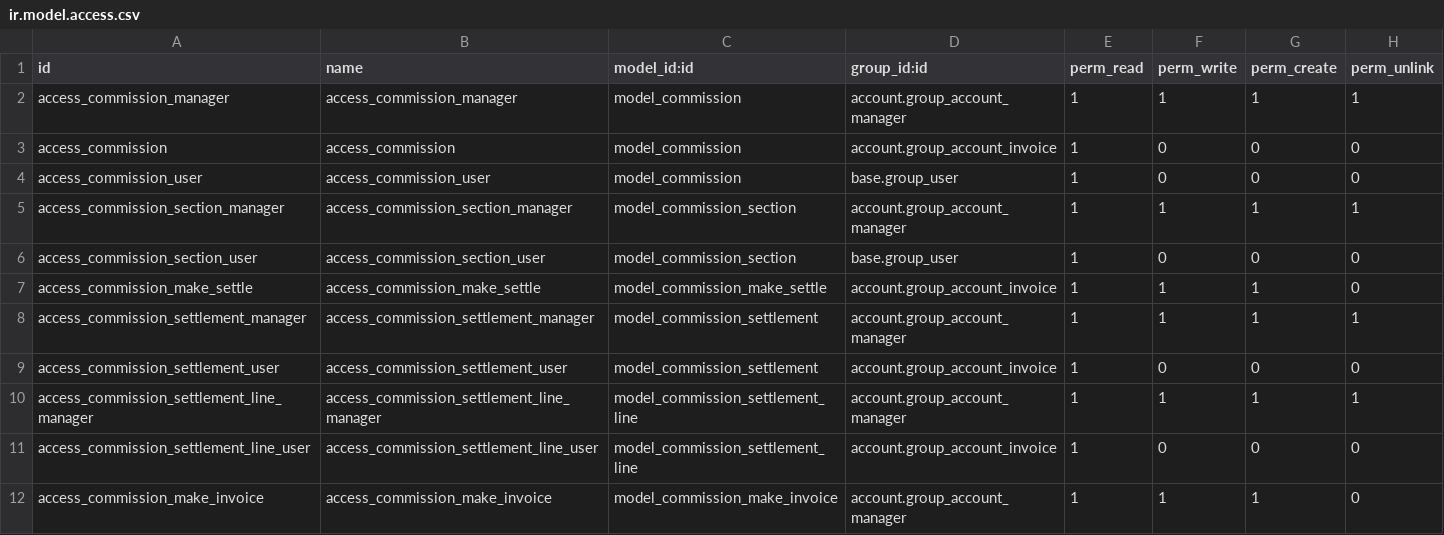
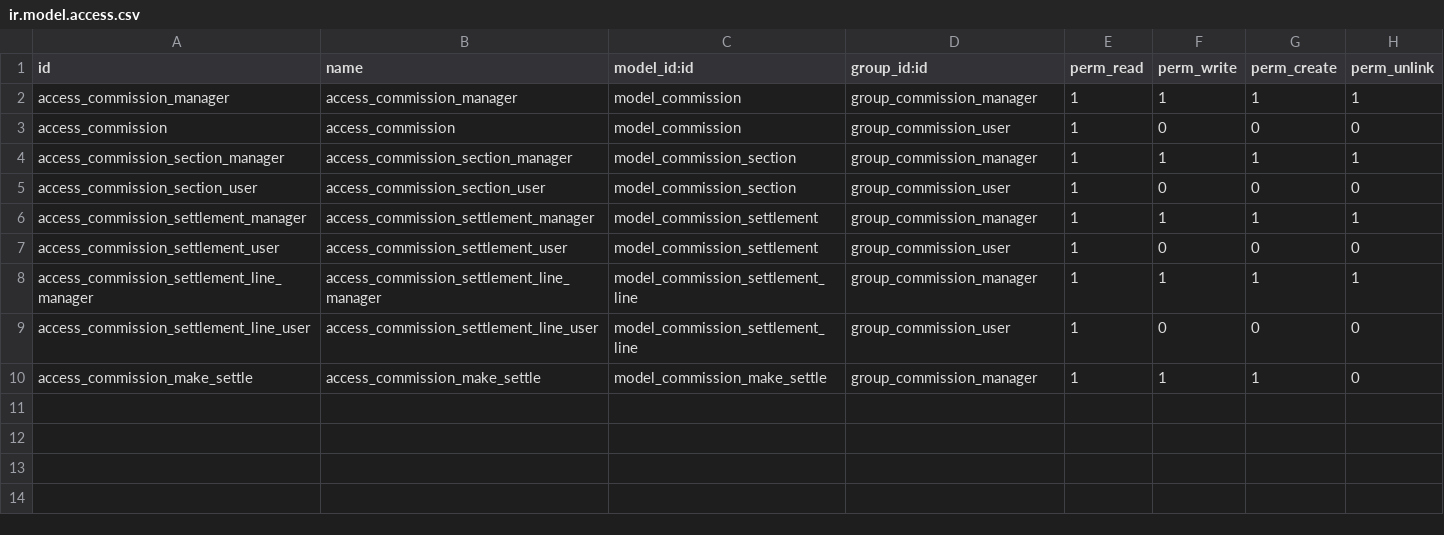
Before and after one commit to BADEP/commission, a CSV file: commission_oca/security/ir.model.access.csv, drawn as a sheet.

```diff
--- a/commission_oca/security/ir.model.access.csv
+++ b/commission_oca/security/ir.model.access.csv
@@ -1,12 +1,10 @@
 id,name,model_id:id,group_id:id,perm_read,perm_write,perm_create,perm_unlink
-access_commission_manager,access_commission_manager,model_commission,account.group_account_manager,1,1,1,1
-access_commission,access_commission,model_commission,account.group_account_invoice,1,0,0,0
-access_commission_user,access_commission_user,model_commission,base.group_user,1,0,0,0
-access_commission_section_manager,access_commission_section_manager,model_commission_section,account.group_account_manager,1,1,1,1
-access_commission_section_user,access_commission_section_user,model_commission_section,base.group_user,1,0,0,0
-access_commission_make_settle,access_commission_make_settle,model_commission_make_settle,account.group_account_invoice,1,1,1,0
-access_commission_settlement_manager,access_commission_settlement_manager,model_commission_settlement,account.group_account_manager,1,1,1,1
-access_commission_settlement_user,access_commission_settlement_user,model_commission_settlement,account.group_account_invoice,1,0,0,0
-access_commission_settlement_line_manager,access_commission_settlement_line_manager,model_commission_settlement_line,account.group_account_manager,1,1,1,1
-access_commission_settlement_line_user,access_commission_settlement_line_user,model_commission_settlement_line,account.group_account_invoice,1,0,0,0
-access_commission_make_invoice,access_commission_make_invoice,model_commission_make_invoice,account.group_account_manager,1,1,1,0
+access_commission_manager,access_commission_manager,model_commission,group_commission_manager,1,1,1,1
+access_commission,access_commission,model_commission,group_commission_user,1,0,0,0
+access_commission_section_manager,access_commission_section_manager,model_commission_section,group_commission_manager,1,1,1,1
+access_commission_section_user,access_commission_section_user,model_commission_section,group_commission_user,1,0,0,0
+access_commission_settlement_manager,access_commission_settlement_manager,model_commission_settlement,group_commission_manager,1,1,1,1
+access_commission_settlement_user,access_commission_settlement_user,model_commission_settlement,group_commission_user,1,0,0,0
+access_commission_settlement_line_manager,access_commission_settlement_line_manager,model_commission_settlement_line,group_commission_manager,1,1,1,1
+access_commission_settlement_line_user,access_commission_settlement_line_user,model_commission_settlement_line,group_commission_user,1,0,0,0
+access_commission_make_settle,access_commission_make_settle,model_commission_make_settle,group_commission_manager,1,1,1,0
```
Also changed, not shown: 27 other files.
